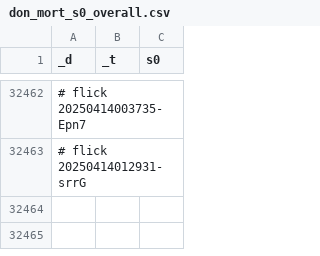
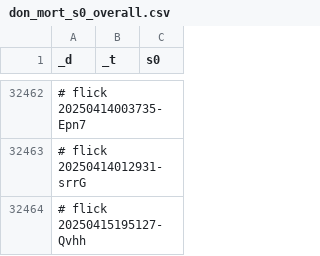
Before and after one commit to abikesa/shell-hologram, a CSV file: kitabo/ensi/ukubona/donorcase/test3/assets/csv/don_mort_s0_overall.csv, drawn as a sheet; only a part is shown, gaps mark what is left out.

Commit message:
kitabo/ensi/ukubona/donorcase/test3/assets/csv/don_mort_s0_overall.csv

```diff
--- a/kitabo/ensi/ukubona/donorcase/test3/assets/csv/don_mort_s0_overall.csv
+++ b/kitabo/ensi/ukubona/donorcase/test3/assets/csv/don_mort_s0_overall.csv
@@ -32463 +32463,2 @@ _d,_t,s0
 # flick 20250414012931-srrG
+# flick 20250415195127-Qvhh
```
